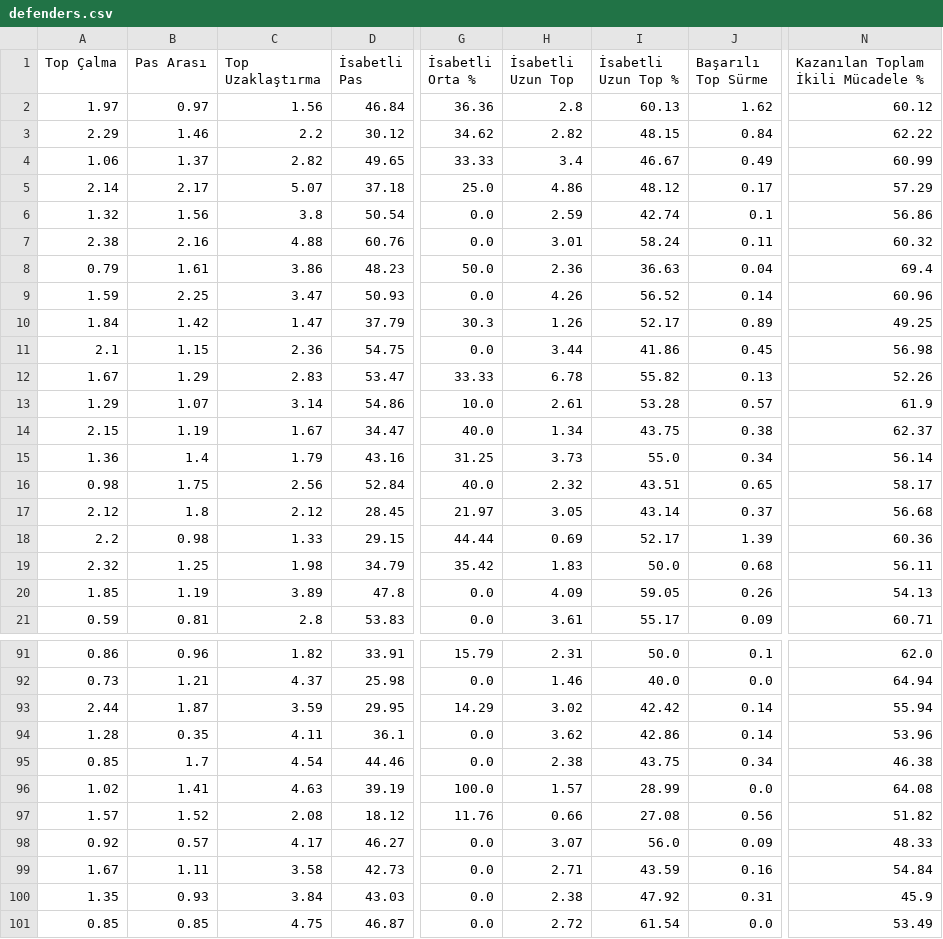
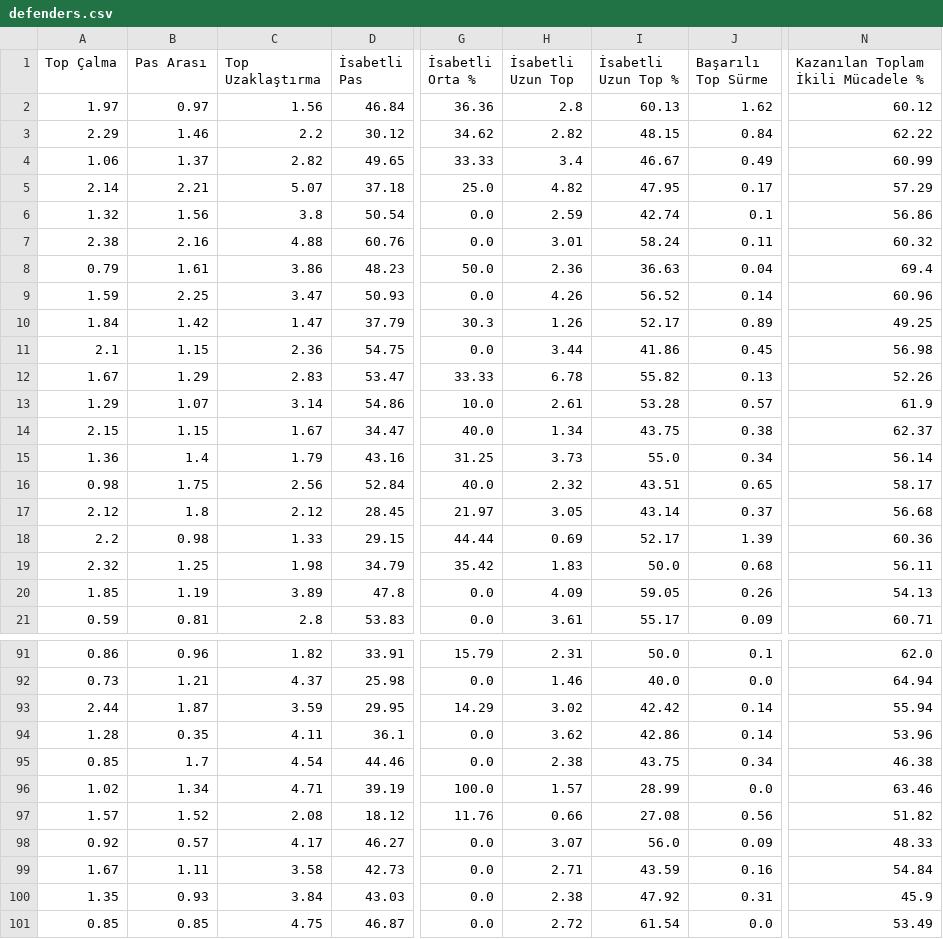
Before and after one commit to scatterradarcsv/csv_scatter_radar_15matches, a CSV file: defenders.csv, drawn as a sheet; only a part is shown, gaps mark what is left out; the diff names each change by its address in the sheet, - before the commit and + after, or states it on an @@ line.

Commit message:
Updated defenders.csv

```diff
--- a/defenders.csv
+++ b/defenders.csv
-B5 (Pas Arası): 2.17
+B5 (Pas Arası): 2.21
-H5 (İsabetli Uzun Top): 4.86
+H5 (İsabetli Uzun Top): 4.82
-I5 (İsabetli Uzun Top %): 48.12
+I5 (İsabetli Uzun Top %): 47.95
-B14 (Pas Arası): 1.19
+B14 (Pas Arası): 1.15
-B96 (Pas Arası): 1.41
+B96 (Pas Arası): 1.34
-C96 (Top Uzaklaştırma): 4.63
+C96 (Top Uzaklaştırma): 4.71
-N96: 64.08
+N96: 63.46
```
